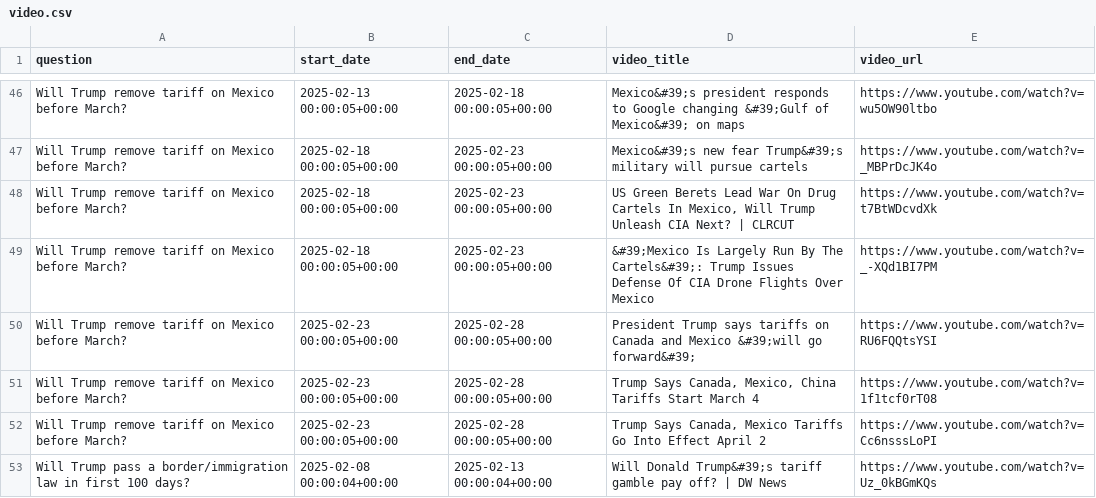
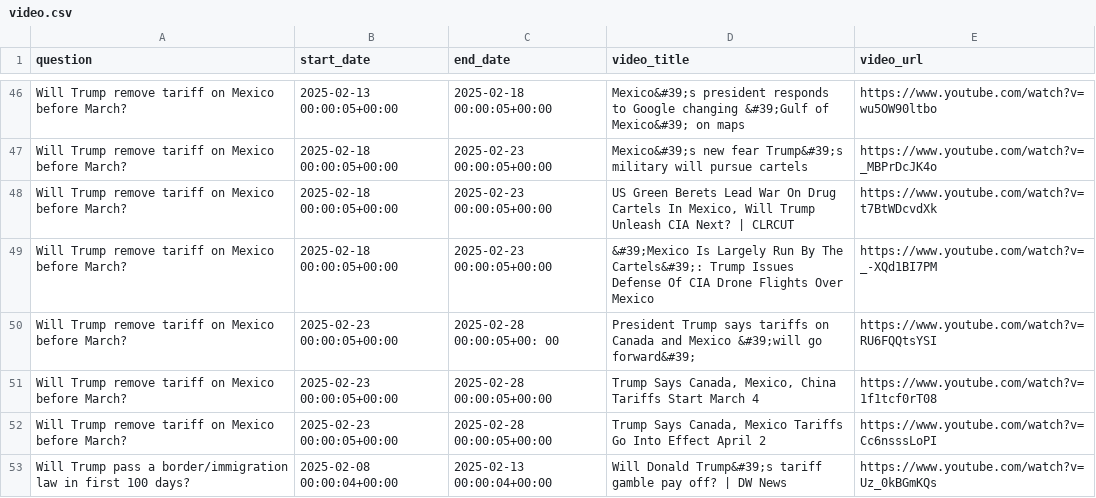
Before and after one commit to wikriwiki/PredictionMarkets, a CSV file: data/video.csv, drawn as a sheet; only a part is shown, gaps mark what is left out.

Commit message:
politics economy data

```diff
--- a/data/video.csv
+++ b/data/video.csv
@@ -49,3 +49,3 @@ Will Trump remove tariff on Mexico before March?,2025-02-18 00:00:05+00:00,2025-
 Will Trump remove tariff on Mexico before March?,2025-02-18 00:00:05+00:00,2025-02-23 00:00:05+00:00,&#39;Mexico Is Largely Run By The Cartels&#39;: Trump Issues Defense Of CIA Drone Flights Over Mexico,https://www.youtube.com/watch?v=_-XQd1BI7PM
-Will Trump remove tariff on Mexico before March?,2025-02-23 00:00:05+00:00,2025-02-28 00:00:05+00:00,President Trump says tariffs on Canada and Mexico &#39;will go forward&#39;,https://www.youtube.com/watch?v=RU6FQQtsYSI
+Will Trump remove tariff on Mexico before March?,2025-02-23 00:00:05+00:00,2025-02-28 00:00:05+00:                          00,President Trump says tariffs on Canada and Mexico &#39;will go forward&#39;,https://www.youtube.com/watch?v=RU6FQQtsYSI
 Will Trump remove tariff on Mexico before March?,2025-02-23 00:00:05+00:00,2025-02-28 00:00:05+00:00,"Trump Says Canada, Mexico, China Tariffs Start March 4",https://www.youtube.com/watch?v=1f1tcf0rT08
```
Also changed, not shown: 10 other files.
